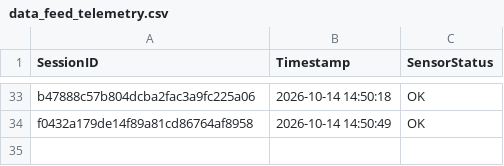
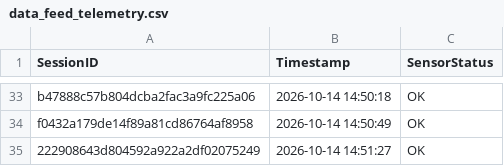
Before and after one commit to brunnojob/industrial-iot-sentinel, a CSV file: data_feed_telemetry.csv, drawn as a sheet; only a part is shown, gaps mark what is left out; the diff names each change by its address in the sheet, - before the commit and + after, or states it on an @@ line.

Commit message:
﻿chore(telemetry): update sensor readings log 222908643d804592a922a2df02075249
Simulated telemetry ping for IoT data ingestion test.

Co-authored-by: brunnojob <contato@brunnodev.store>

```diff
--- a/data_feed_telemetry.csv
+++ b/data_feed_telemetry.csv
+row 35: 222908643d804592a922a2df02075249 | 2026-10-14 14:51:27 | OK
```
